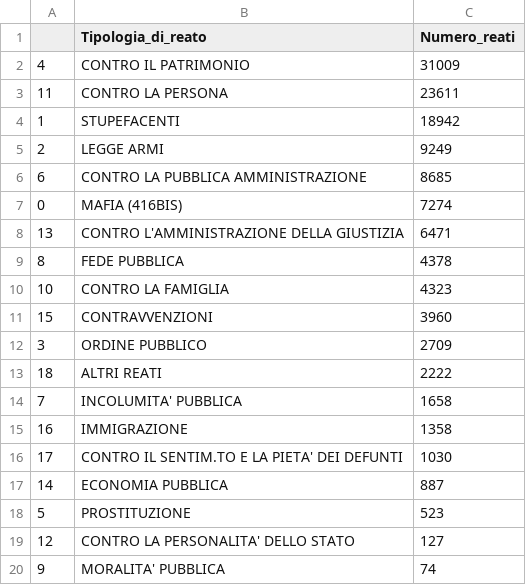
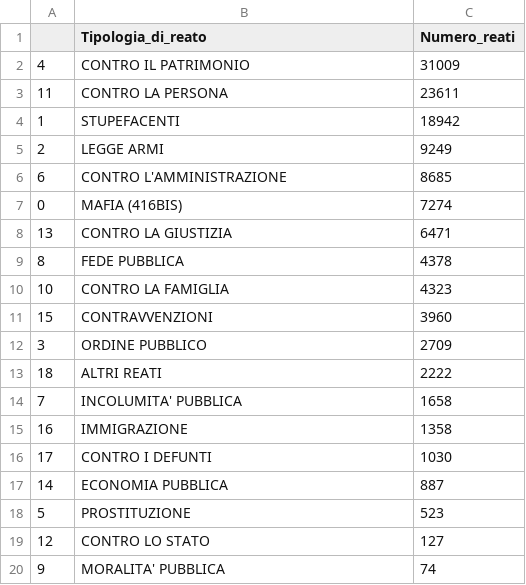
Before and after one commit to alicebergonzini/Data_Journalism, a CSV file: crimini.csv, drawn as a sheet.

Commit message:
Update crimini.csv

```diff
--- a/crimini.csv
+++ b/crimini.csv
@@ -5,5 +5,5 @@
 2,LEGGE ARMI,9249
-6,CONTRO LA PUBBLICA AMMINISTRAZIONE,8685
+6,CONTRO L'AMMINISTRAZIONE,8685
 0,MAFIA (416BIS),7274
-13,CONTRO L'AMMINISTRAZIONE DELLA GIUSTIZIA,6471
+13,CONTRO LA GIUSTIZIA,6471
 8,FEDE PUBBLICA,4378
@@ -15,6 +15,6 @@
 16,IMMIGRAZIONE,1358
-17,CONTRO IL SENTIM.TO E LA PIETA' DEI DEFUNTI,1030
+17,CONTRO I DEFUNTI,1030
 14,ECONOMIA PUBBLICA,887
 5,PROSTITUZIONE,523
-12,CONTRO LA PERSONALITA' DELLO STATO,127
+12,CONTRO LO STATO,127
 9,MORALITA' PUBBLICA,74
```
